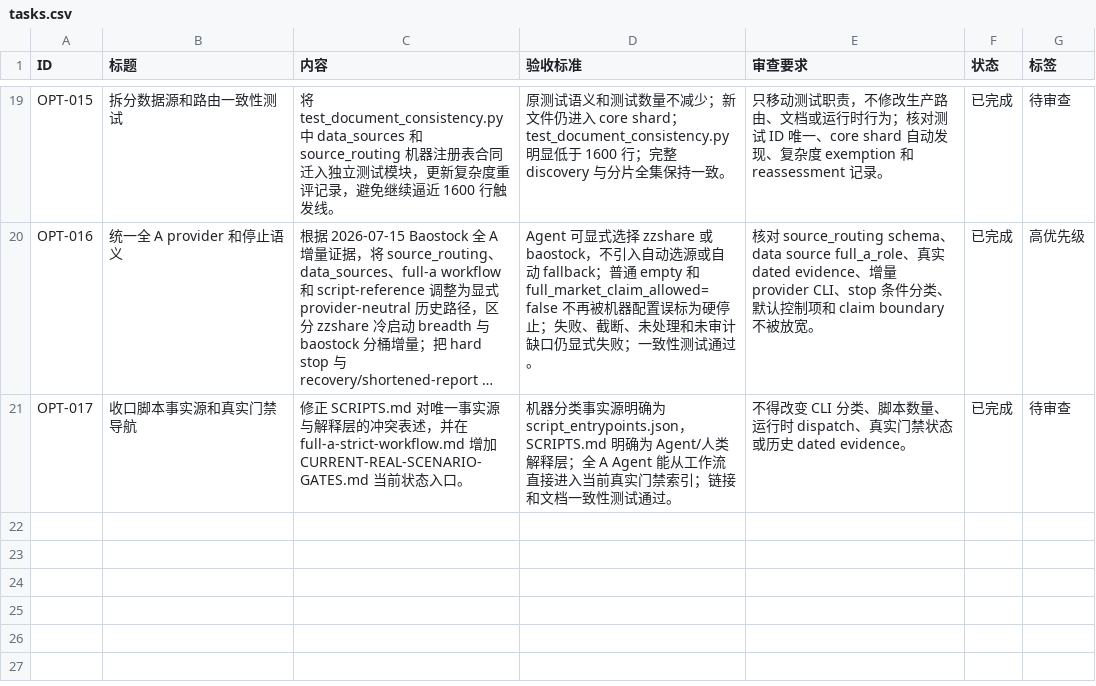
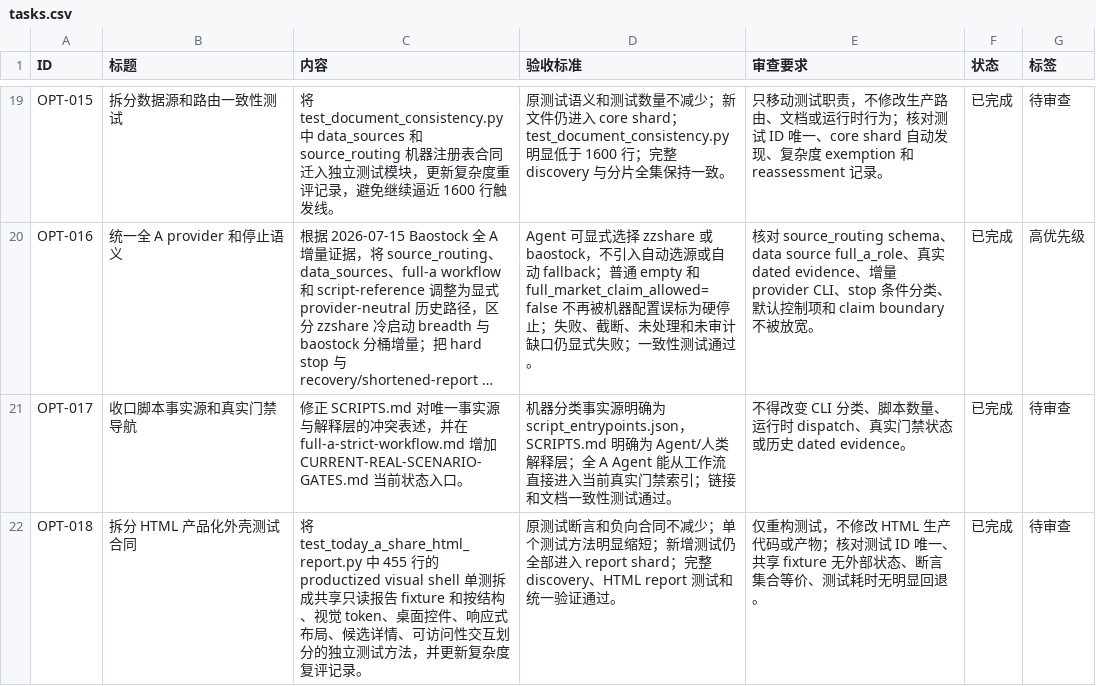
Before and after one commit to MisonL/a-share-selection-strategy-skill, a CSV file: tasks.csv, drawn as a sheet; only a part is shown, gaps mark what is left out; long unchanged cells end in …; the diff names each change by its address in the sheet, - before the commit and + after, or states it on an @@ line.

Commit message:
test: split HTML shell contracts

```diff
--- a/tasks.csv
+++ b/tasks.csv
+row 22: OPT-018 | 拆分 HTML 产品化外壳测试合同 | 将 test_today_a_share_html_report.py 中 455 行的 productized visual shell 单测拆成共享只读报告 fixture 和按结构、视觉 token、桌面控件、响应式布局、候选详情、可访问性交互划分的独立测试方法，并更新复杂度复评记录。 | 原测试断言和负向合同不减少；单个测试方法明显缩短；新增测试仍全部进入 report shard；完整 discovery、HTML report 测试和统一验证通过。 | 仅重构测试，不修改 HTML 生产代码或产物；核对测试 ID 唯一、共享 fixture 无外部状态、断言集合等价、测试耗时无明显回退。 | 已完成 | 待审查
```
Also changed, not shown: 2 other files.
